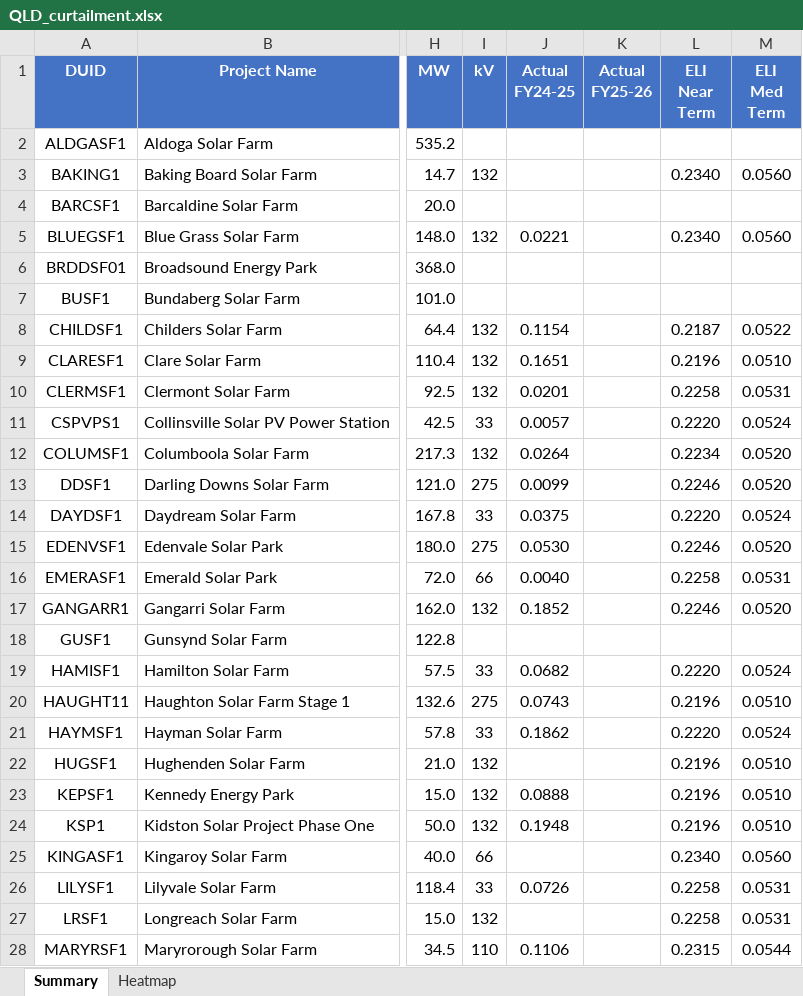
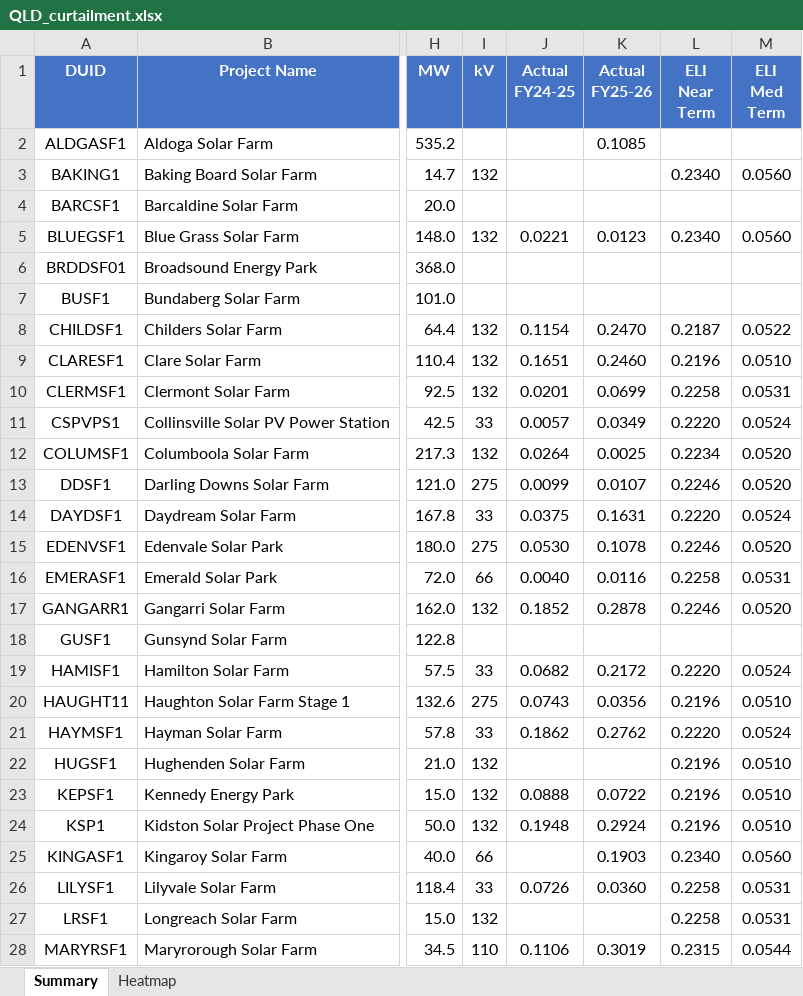
Before and after one commit to cutout-z/aemo-renewable-generator-dashboard, an Excel workbook: outputs/QLD_curtailment.xlsx, sheet Summary, drawn as a sheet; only a part is shown, gaps mark what is left out; values as stored, in another font and other column widths than the file's, no borders; the diff covers the shown part only; the diff names each change by its address in the sheet, - before the commit and + after, or states it on an @@ line.

```diff
--- a/outputs/QLD_curtailment.xlsx (sheet Summary)
+++ b/outputs/QLD_curtailment.xlsx (sheet Summary)
-K2 (Actual FY25-26): (empty)
+K2 (Actual FY25-26): 0.1085
-K5 (Actual FY25-26): (empty)
+K5 (Actual FY25-26): 0.0123
-K8 (Actual FY25-26): (empty)
+K8 (Actual FY25-26): 0.2470
-K9 (Actual FY25-26): (empty)
+K9 (Actual FY25-26): 0.2460
-K10 (Actual FY25-26): (empty)
+K10 (Actual FY25-26): 0.0699
-K11 (Actual FY25-26): (empty)
+K11 (Actual FY25-26): 0.0349
-K12 (Actual FY25-26): (empty)
+K12 (Actual FY25-26): 0.0025
-K13 (Actual FY25-26): (empty)
+K13 (Actual FY25-26): 0.0107
-K14 (Actual FY25-26): (empty)
+K14 (Actual FY25-26): 0.1631
-K15 (Actual FY25-26): (empty)
+K15 (Actual FY25-26): 0.1078
-K16 (Actual FY25-26): (empty)
+K16 (Actual FY25-26): 0.0116
-K17 (Actual FY25-26): (empty)
+K17 (Actual FY25-26): 0.2878
-K19 (Actual FY25-26): (empty)
+K19 (Actual FY25-26): 0.2172
-K20 (Actual FY25-26): (empty)
+K20 (Actual FY25-26): 0.0356
-K21 (Actual FY25-26): (empty)
+K21 (Actual FY25-26): 0.2762
-K23 (Actual FY25-26): (empty)
+K23 (Actual FY25-26): 0.0722
-K24 (Actual FY25-26): (empty)
+K24 (Actual FY25-26): 0.2924
-K25 (Actual FY25-26): (empty)
+K25 (Actual FY25-26): 0.1903
-K26 (Actual FY25-26): (empty)
+K26 (Actual FY25-26): 0.0360
-K28 (Actual FY25-26): (empty)
+K28 (Actual FY25-26): 0.3019
```
Also changed, not shown: 24 edited cells elsewhere in this sheet, sheet Heatmap, outputs/NSW_curtailment.xlsx, outputs/SA_curtailment.xlsx, 4 other files.
